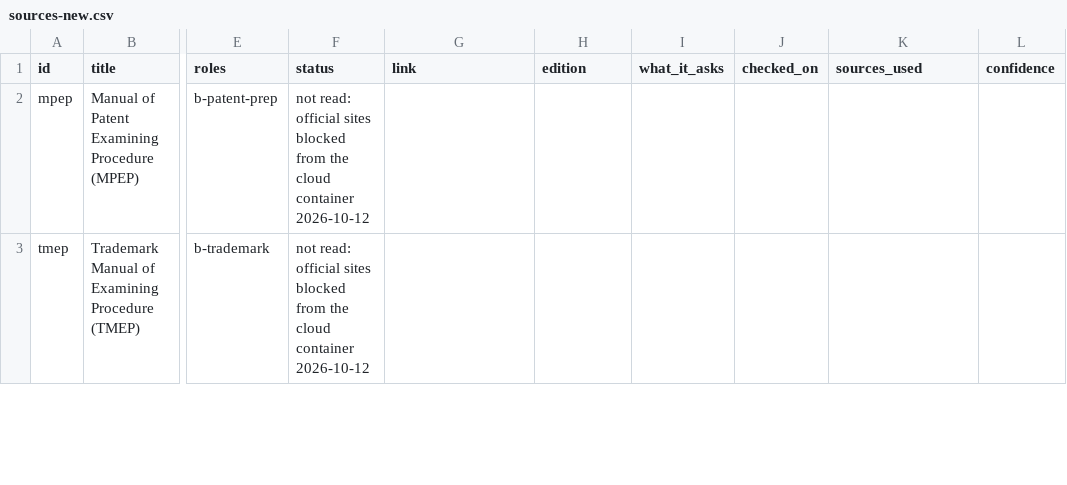
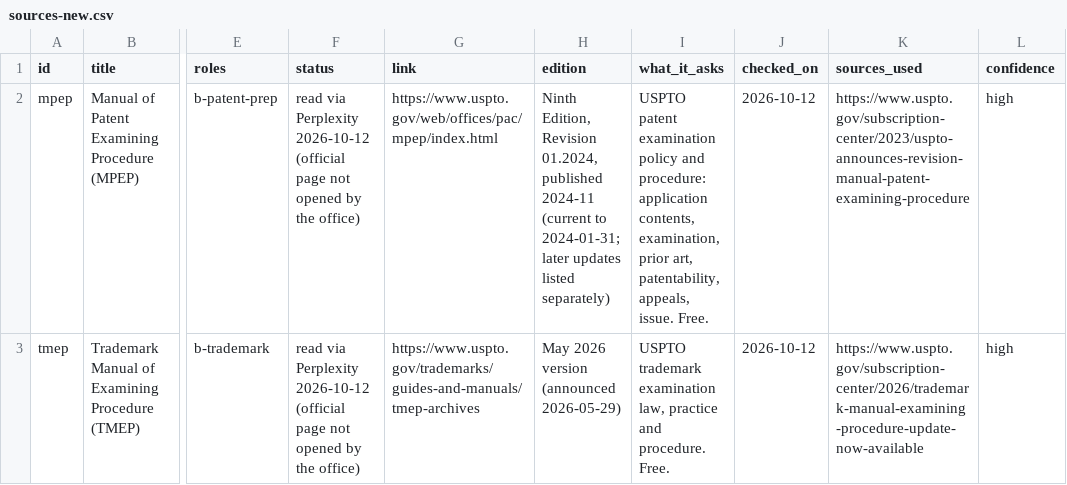
Before and after one commit to mminwi/an-creation-office, a CSV file: specialists/sources-new.csv, drawn as a sheet; only a part is shown, gaps mark what is left out; the diff covers the shown part only; the diff names each change by its address in the sheet, - before the commit and + after, or states it on an @@ line.

```diff
--- a/specialists/sources-new.csv
+++ b/specialists/sources-new.csv
-F2:F3 (status): not read: official sites blocked from the cloud container 2026-10-12
+F2:F3 (status): read via Perplexity 2026-10-12 (official page not opened by the office)
-G2 (link): (empty)
+G2 (link): https://www.uspto.gov/web/offices/pac/mpep/index.html
-H2 (edition): (empty)
+H2 (edition): Ninth Edition, Revision 01.2024, published 2024-11 (current to 2024-01-31; later updates listed separately)
-I2 (what_it_asks): (empty)
+I2 (what_it_asks): USPTO patent examination policy and procedure: application contents, examination, prior art, patentability, appeals, issue. Free.
-J2:J3 (checked_on): (empty)
+J2:J3 (checked_on): 2026-10-12
-K2 (sources_used): (empty)
+K2 (sources_used): https://www.uspto.gov/subscription-center/2023/uspto-announces-revision-manual-patent-examining-procedure
-L2:L3 (confidence): (empty)
+L2:L3 (confidence): high
-G3 (link): (empty)
+G3 (link): https://www.uspto.gov/trademarks/guides-and-manuals/tmep-archives
-H3 (edition): (empty)
+H3 (edition): May 2026 version (announced 2026-05-29)
-I3 (what_it_asks): (empty)
+I3 (what_it_asks): USPTO trademark examination law, practice and procedure. Free.
-K3 (sources_used): (empty)
+K3 (sources_used): https://www.uspto.gov/subscription-center/2026/trademark-manual-examining-procedure-update-now-available
```
Also changed, not shown: 75 edited cells elsewhere in this file.
